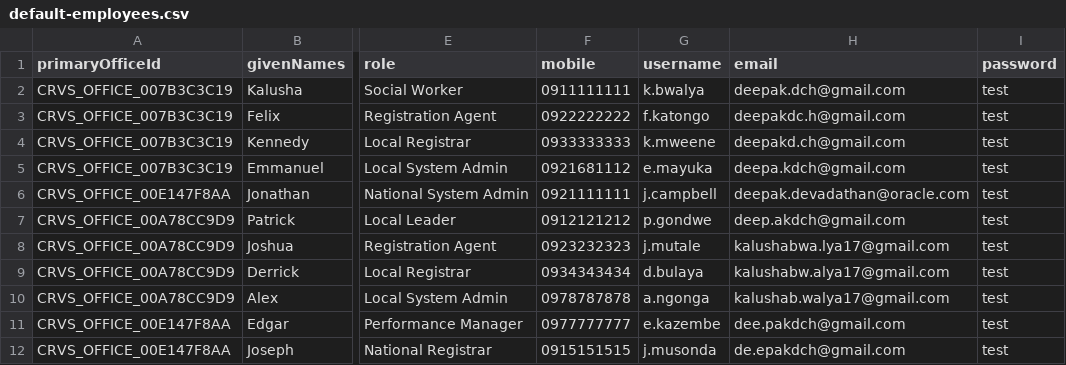
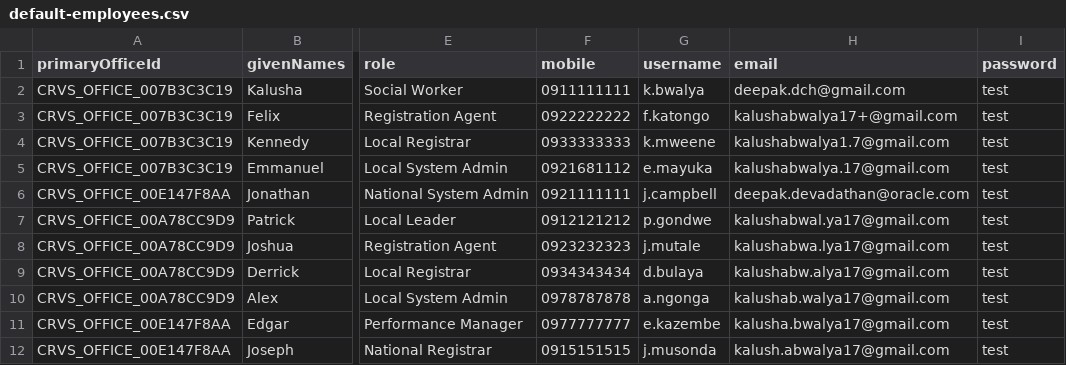
Before and after one commit to oci-opencrvs/opencrvs-country-config-png, a CSV file: src/data-seeding/employees/source/default-employees.csv, drawn as a sheet; only a part is shown, gaps mark what is left out; the diff names each change by its address in the sheet, - before the commit and + after, or states it on an @@ line.

Commit message:
reverted email contact for default employees

```diff
--- a/src/data-seeding/employees/source/default-employees.csv
+++ b/src/data-seeding/employees/source/default-employees.csv
-H3 (email): deepakdc.h@gmail.com
+H3 (email): kalushabwalya17+@gmail.com
-H4 (email): deepakd.ch@gmail.com
+H4 (email): kalushabwalya1.7@gmail.com
-H5 (email): deepa.kdch@gmail.com
+H5 (email): kalushabwalya.17@gmail.com
-H7 (email): deep.akdch@gmail.com
+H7 (email): kalushabwal.ya17@gmail.com
-H11 (email): dee.pakdch@gmail.com
+H11 (email): kalusha.bwalya17@gmail.com
-H12 (email): de.epakdch@gmail.com
+H12 (email): kalush.abwalya17@gmail.com
```
